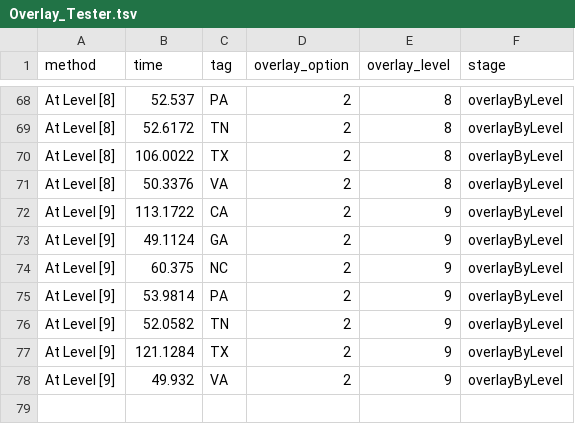
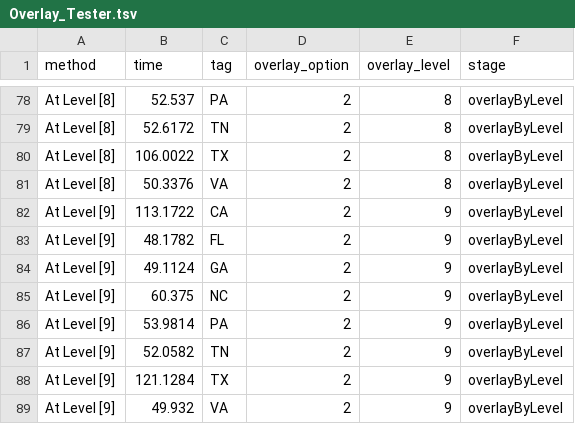
Before and after one commit to aocalderon/SDCEL, a TSV file: figures/experiments/Overlay_Tester.tsv, drawn as a sheet; only a part is shown, gaps mark what is left out; the diff covers the shown part only.

```diff
--- a/figures/experiments/Overlay_Tester.tsv
+++ b/figures/experiments/Overlay_Tester.tsv
@@ -72,2 +82,3 @@ At Level [8]	50.3376	VA	2	8	overlayByLevel
 At Level [9]	113.1722	CA	2	9	overlayByLevel
+At Level [9]	48.1782	FL	2	9	overlayByLevel
 At Level [9]	49.1124	GA	2	9	overlayByLevel
```
Also changed, not shown: 10 added rows elsewhere in this file, 6 other files.
